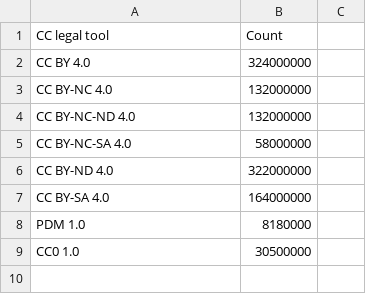
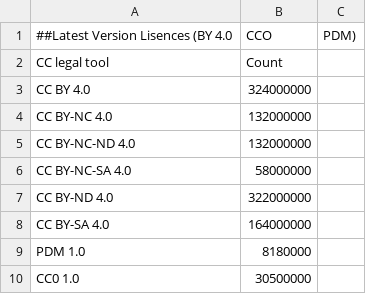
Before and after one commit to creativecommons/quantifying, a CSV file: data/2024Q4/2-process/gcs_status_latest_totals.csv, drawn as a sheet.

Commit message:
Update quantifying project with OTL education data processing

```diff
--- a/data/2024Q4/2-process/gcs_status_latest_totals.csv
+++ b/data/2024Q4/2-process/gcs_status_latest_totals.csv
@@ -1 +1,2 @@
+##Latest Version Lisences (BY 4.0, CCO, PDM)
 "CC legal tool","Count"
```
Also changed, not shown: data/2024Q4/2-process/gcs_status_retired_totals.csv, data/2024Q4/2-process/gcs_totals_by_country.csv, 6 other files.
